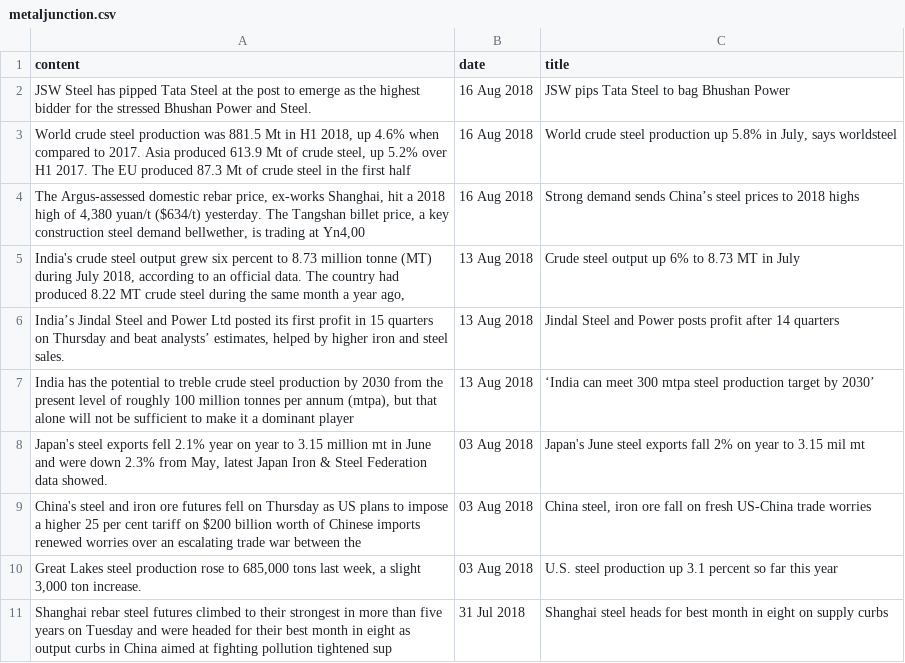
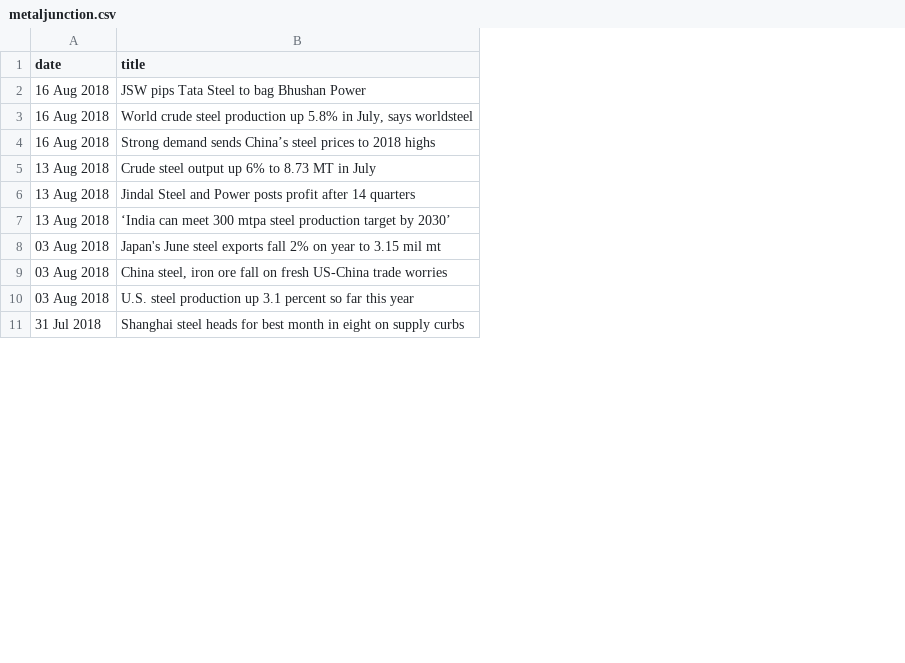
Before and after one commit to hsharma83/steel-pred, a CSV file: metaljunction.csv, drawn as a sheet; only a part is shown; the diff names each change by its address in the sheet, - before the commit and + after, or states it on an @@ line.

```diff
--- a/metaljunction.csv
+++ b/metaljunction.csv
-column A (content), rows 2-11: JSW Steel has pipped Tata Steel at the post to emerge as the highest bidder for the stressed Bhushan Power and Steel. | World crude steel production was 881.5 Mt in H1 2018, up 4.6% when compared to 2017. Asia produced 613.9 Mt of crude steel, up 5.2% over H1 2017. The EU produced 87.3 Mt of crude steel in the first half | The Argus-assessed domestic rebar price, ex-works Shanghai, hit a 2018 high of 4,380 yuan/t ($634/t) yesterday. The Tangshan billet price, a key construction steel demand bellwether, is trading at Yn4,00 | India's crude steel output grew six percent to 8.73 million tonne (MT) during July 2018, according to an official data. The country had produced 8.22 MT crude steel during the same month a year ago, | India’s Jindal Steel and Power Ltd posted its first profit in 15 quarters on Thursday and beat analysts’ estimates, helped by higher iron and steel sales. | India has the potential to treble crude steel production by 2030 from the present level of roughly 100 million tonnes per annum (mtpa), but that alone will not be sufficient to make it a dominant player | Japan's steel exports fell 2.1% year on year to 3.15 million mt in June and were down 2.3% from May, latest Japan Iron & Steel Federation data showed. | China's steel and iron ore futures fell on Thursday as US plans to impose a higher 25 per cent tariff on $200 billion worth of Chinese imports renewed worries over an escalating trade war between the | Great Lakes steel production rose to 685,000 tons last week, a slight 3,000 ton increase. | Shanghai rebar steel futures climbed to their strongest in more than five years on Tuesday and were headed for their best month in eight as output curbs in China aimed at fighting pollution tightened sup
```
Also changed, not shown: 7 other files.
